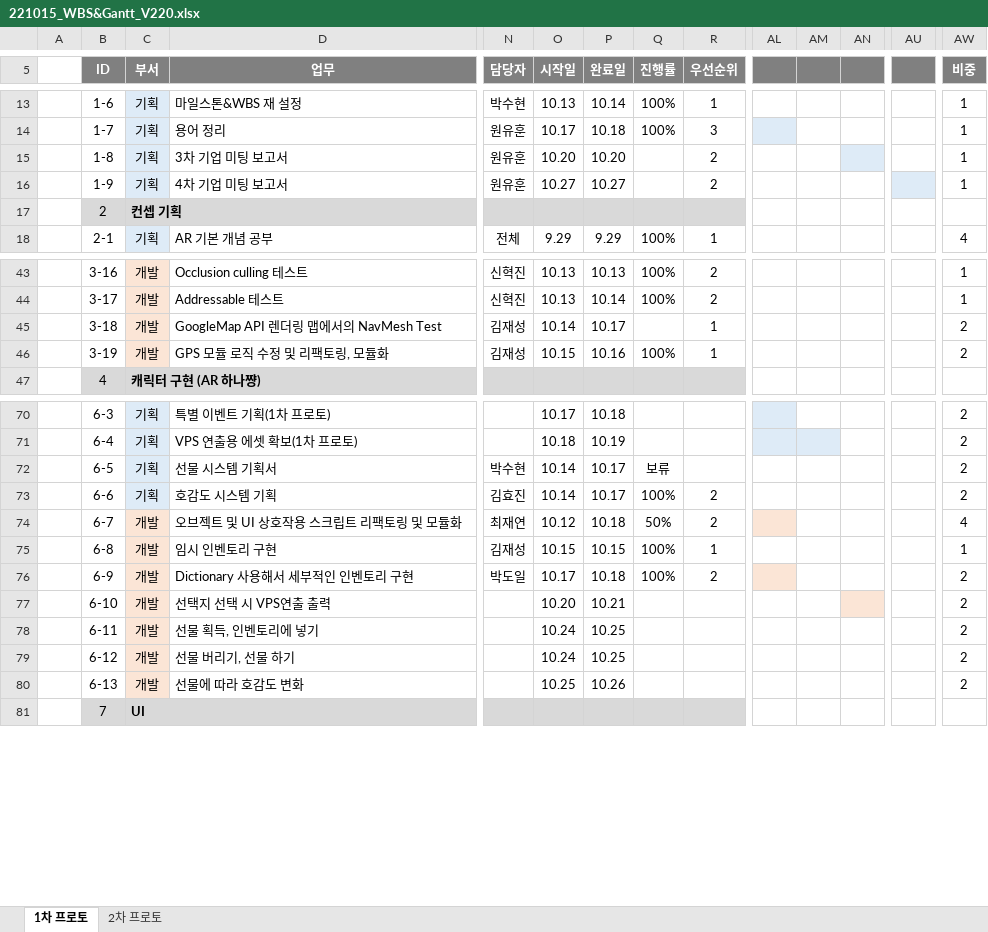
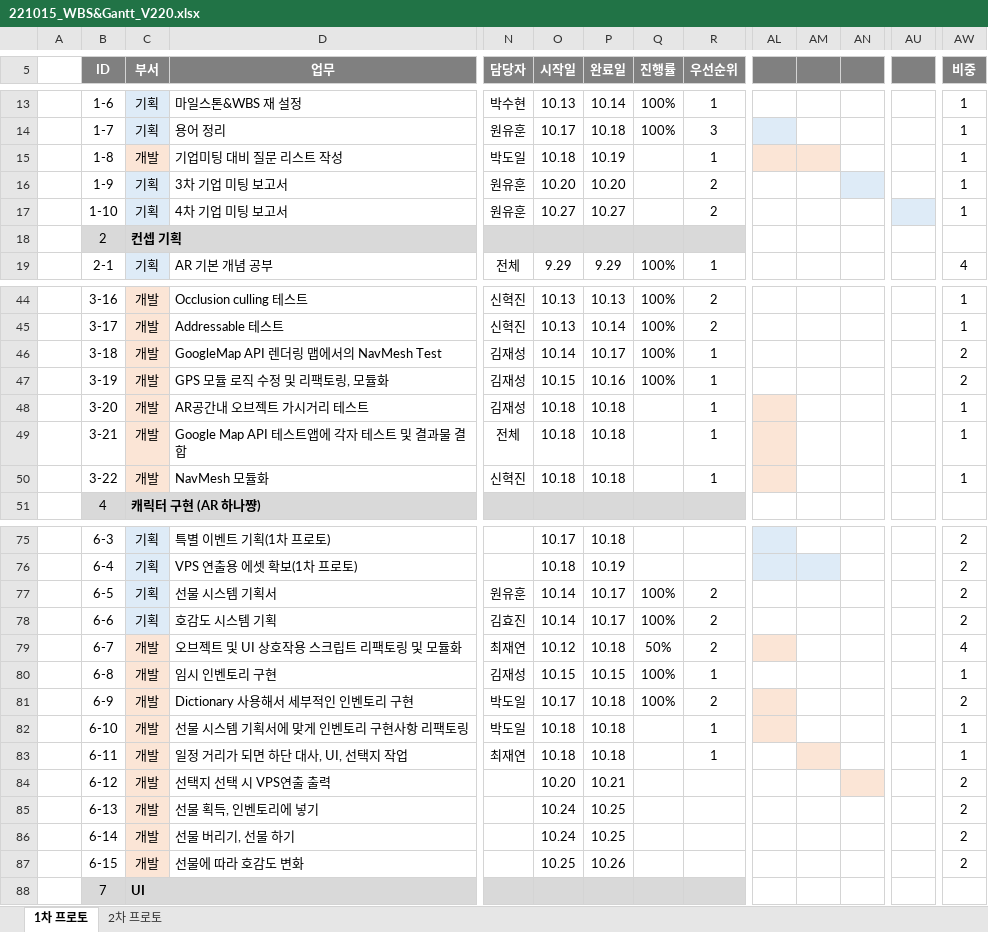
Before and after one commit to Kjaeseong/RocketTeamDocu, an Excel workbook: 01.일정관리/221015_WBS&Gantt_V220.xlsx, sheet 1차 프로토, drawn as a sheet; only a part is shown, gaps mark what is left out; values as stored, in another font and other column widths than the file's, no borders; charts and pictures not drawn; addresses are those after the commit; rows hold the shown columns only; the diff covers the shown part only; the diff names each change by its address in the sheet, - before the commit and + after, or states it on an @@ line.

Commit message:
박수현_세부 일정 수정

```diff
--- a/01.일정관리/221015_WBS&Gantt_V220.xlsx (sheet 1차 프로토)
+++ b/01.일정관리/221015_WBS&Gantt_V220.xlsx (sheet 1차 프로토)
-C15 (부서): 기획
+C15 (부서): 개발
-C15 fill: #DEEBF7
+C15 fill: #FBE5D6
-D15 (업무): 3차 기업 미팅 보고서
+D15 (업무): 기업미팅 대비 질문 리스트 작성
-N15 (담당자): 원유훈
+N15 (담당자): 박도일
-O15 (시작일): 10.20
+O15 (시작일): 10.18
-P15 (완료일): 10.20
+P15 (완료일): 10.19
-R15 (우선순위): 2
+R15 (우선순위): 1
-AL15:AM15 fill: none
+AL15:AM15 fill: #FBE5D6
-AN15 fill: #DEEBF7
+AN15 fill: none
-D16 (업무): 4차 기업 미팅 보고서
+D16 (업무): 3차 기업 미팅 보고서
-O16 (시작일): 10.27
+O16 (시작일): 10.20
-P16 (완료일): 10.27
+P16 (완료일): 10.20
-AN16 fill: none
+AN16 fill: #DEEBF7
-AU16 fill: #DEEBF7
+AU16 fill: none
+row 17:  | 1-10 | 기획 | 4차 기업 미팅 보고서 | 원유훈 | 10.27 | 10.27 |  | 2 |  |  |  |  | 1
-Q46 (진행률): (empty)
+Q46 (진행률): 100%
+row 48:  | 3-20 | 개발 | AR공간내 오브젝트 가시거리 테스트 | 김재성 | 10.18 | 10.18 |  | 1 |  |  |  |  | 1
+row 49:  | 3-21 | 개발 | Google Map API 테스트앱에 각자 테스트 및 결과물 결합 | 전체 | 10.18 | 10.18 |  | 1 |  |  |  |  | 1
+row 50:  | 3-22 | 개발 | NavMesh 모듈화 | 신혁진 | 10.18 | 10.18 |  | 1 |  |  |  |  | 1
-N77 (담당자): 박수현
+N77 (담당자): 원유훈
-Q77 (진행률): 보류
+Q77 (진행률): 100%
-R77 (우선순위): (empty)
+R77 (우선순위): 2
+row 82:  | 6-10 | 개발 | 선물 시스템 기획서에 맞게 인벤토리 구현사항 리팩토링 | 박도일 | 10.18 | 10.18 |  | 1 |  |  |  |  | 1
+row 83:  | 6-11 | 개발 | 일정 거리가 되면 하단 대사, UI, 선택지 작업 | 최재연 | 10.18 | 10.18 |  | 1 |  |  |  |  | 1
-B84 (ID): 6-10
+B84 (ID): 6-12
-B85 (ID): 6-11
+B85 (ID): 6-13
-B86 (ID): 6-12
+B86 (ID): 6-14
-B87 (ID): 6-13
+B87 (ID): 6-15
```
Also changed, not shown: 2 added rows, 1 removed row and 11 edited cells elsewhere in this sheet, charts or pictures.
